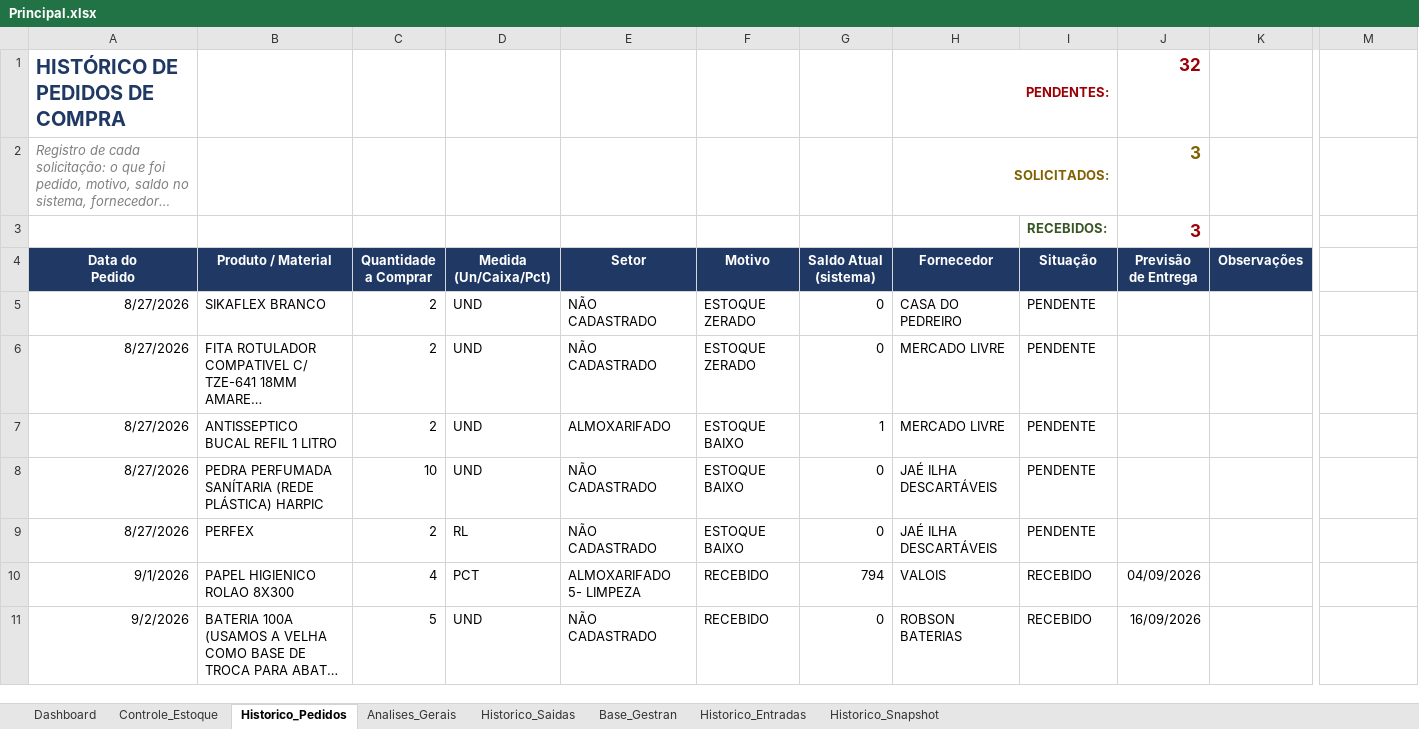
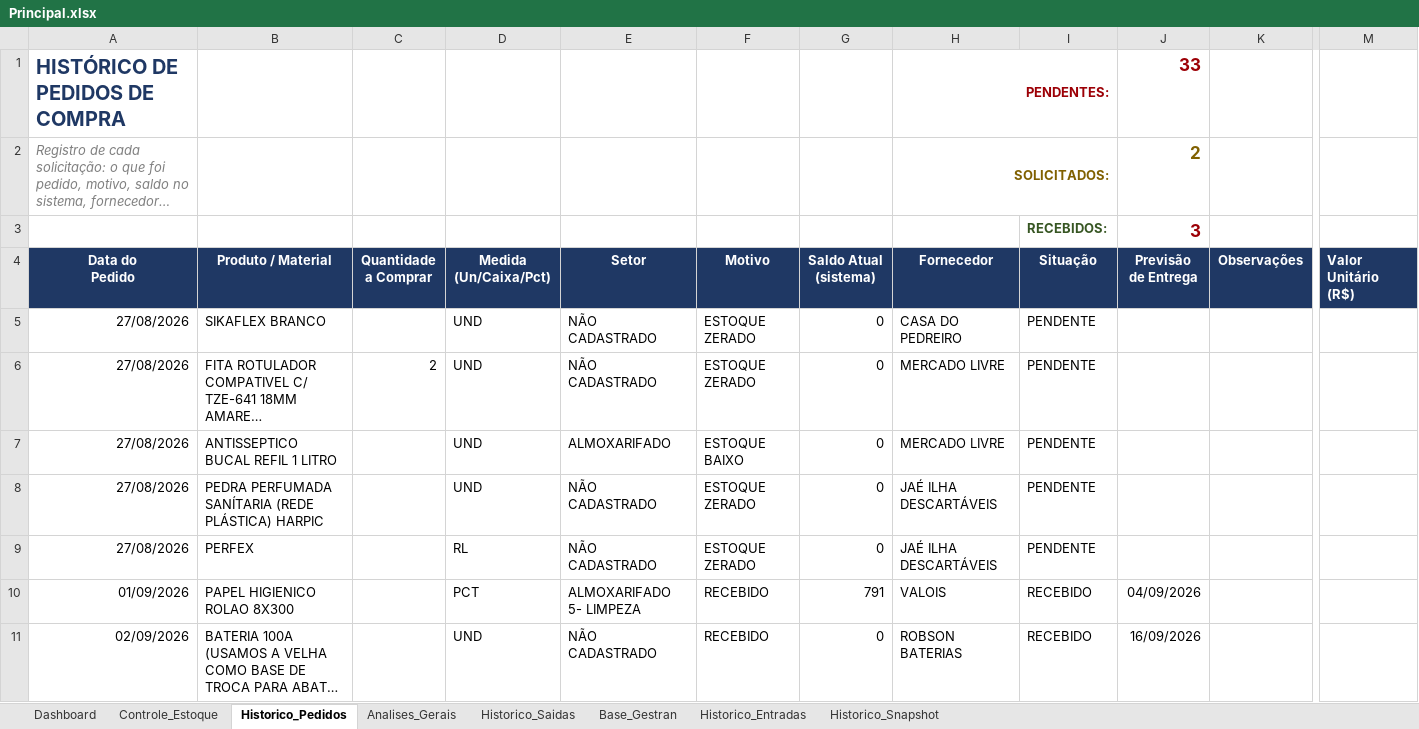
Before and after one commit to wesleylima2703/Almoxarifado, an Excel workbook: Principal.xlsx, sheet Historico_Pedidos, drawn as a sheet; only a part is shown, gaps mark what is left out; long unchanged cells end in …; values as stored, in another font and other column widths than the file's, no borders; conditional formats not drawn; ↵ is a line break in a cell; the diff covers the shown part only; the diff names each change by its address in the sheet, - before the commit and + after, or states it on an @@ line.

```diff
--- a/Principal.xlsx (sheet Historico_Pedidos)
+++ b/Principal.xlsx (sheet Historico_Pedidos)
-J1 (Previsão de Entrega): 32
+J1 (Previsão de Entrega): 33
-J2 (Previsão de Entrega): 3
+J2 (Previsão de Entrega): 2
-M4: (empty)
+M4: Valor Unitário ↵ (R$)
-M4 fill: none
+M4 fill: #1F3864
-A5:A9 (Data do Pedido): 8/27/2026
+A5:A9 (Data do Pedido): 27/08/2026
-C5 (Quantidade a Comprar): 2
+C5 (Quantidade a Comprar): (empty)
-C7 (Quantidade a Comprar): 2
+C7 (Quantidade a Comprar): (empty)
-G7 (Saldo Atual (sistema)): 1
+G7 (Saldo Atual (sistema)): 0
-C8 (Quantidade a Comprar): 10
+C8 (Quantidade a Comprar): (empty)
-F8:F9 (Motivo): ESTOQUE BAIXO
+F8:F9 (Motivo): ESTOQUE ZERADO
-C9 (Quantidade a Comprar): 2
+C9 (Quantidade a Comprar): (empty)
-A10 (Data do Pedido): 9/1/2026
+A10 (Data do Pedido): 01/09/2026
-C10 (Quantidade a Comprar): 4
+C10 (Quantidade a Comprar): (empty)
-G10 (Saldo Atual (sistema)): 794
+G10 (Saldo Atual (sistema)): 791
-A11 (Data do Pedido): 9/2/2026
+A11 (Data do Pedido): 02/09/2026
-C11 (Quantidade a Comprar): 5
+C11 (Quantidade a Comprar): (empty)
```
Also changed, not shown: 3 added rows, 2 removed rows, 52 edited cells and cell formats elsewhere in this sheet, sheet Historico_Saidas, sheet Historico_Entradas, sheet Controle_Estoque, sheet Base_Gestran, sheet Analises_Gerais, sheet Historico_Snapshot, formulas that keep their value.
